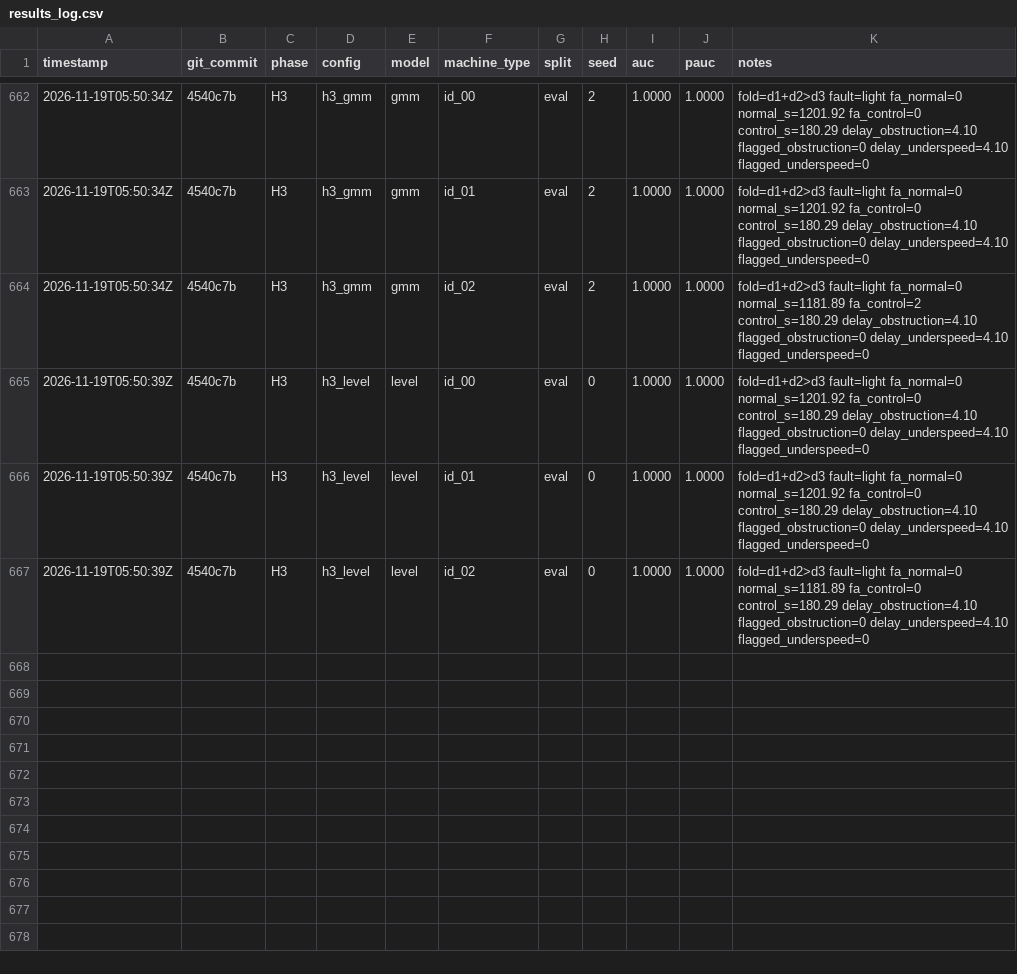
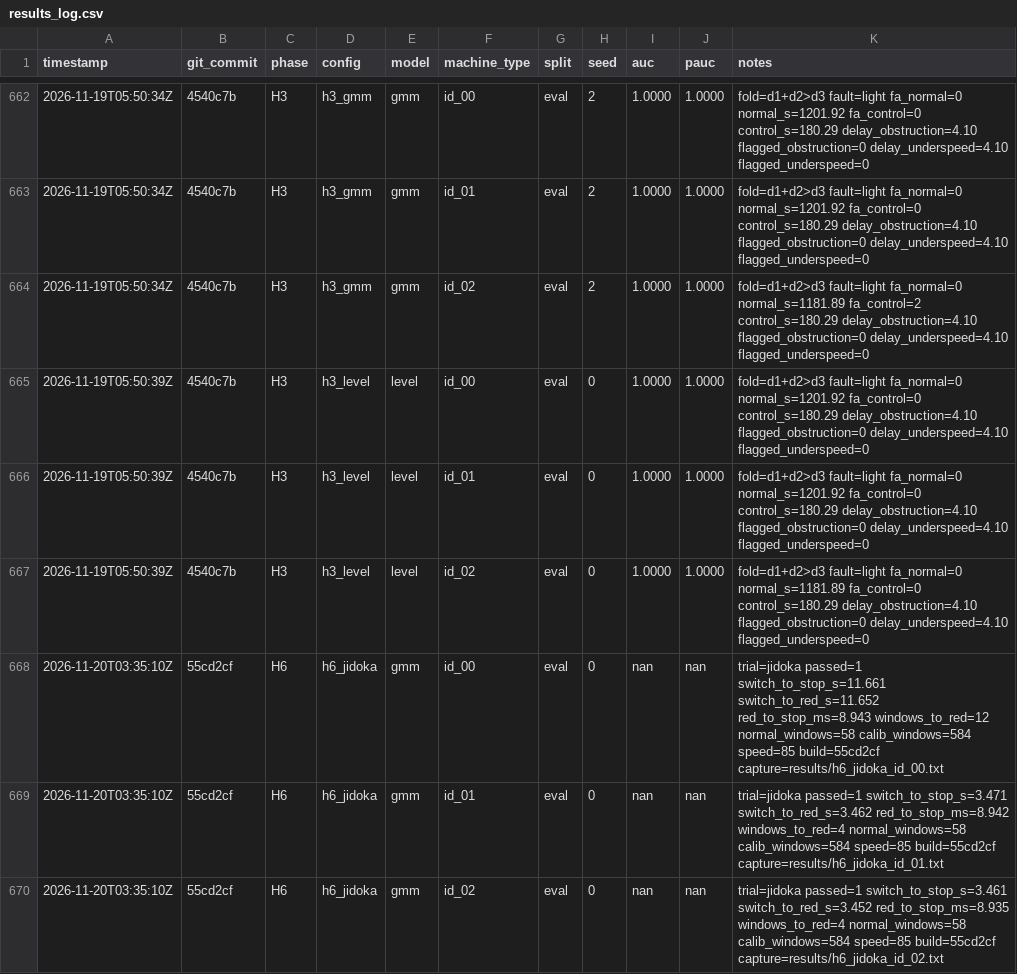
Before and after one commit to abtinmbm/andon, a CSV file: results/results_log.csv, drawn as a sheet; only a part is shown, gaps mark what is left out.

Commit message:
Log the jidoka trials and tighten the trial checks
Each fan was stopped by the board after a switch to underspeed
(results/h6_jidoka.md). A new hold-off now clears the light's run
counts; the trial parser requires a green switch at the fault duty,
fails on stream restarts, and logs nan for missing times.

```diff
--- a/results/results_log.csv
+++ b/results/results_log.csv
@@ -667 +667,4 @@ timestamp,git_commit,phase,config,model,machine_type,split,seed,auc,pauc,notes
 2026-11-19T05:50:39Z,4540c7b,H3,h3_level,level,id_02,eval,0,1.0000,1.0000,fold=d1+d2>d3 fault=light fa_normal=0 normal_s=1181.89 fa_control=0 control_s=180.29 delay_obstruction=4.10 flagged_obstruction=0 delay_underspeed=4.10 flagged_underspeed=0
+2026-11-20T03:35:10Z,55cd2cf,H6,h6_jidoka,gmm,id_00,eval,0,nan,nan,trial=jidoka passed=1 switch_to_stop_s=11.661 switch_to_red_s=11.652 red_to_stop_ms=8.943 windows_to_red=12 normal_windows=58 calib_windows=584 speed=85 build=55cd2cf capture=results/h6_jidoka_id_00.txt
+2026-11-20T03:35:10Z,55cd2cf,H6,h6_jidoka,gmm,id_01,eval,0,nan,nan,trial=jidoka passed=1 switch_to_stop_s=3.471 switch_to_red_s=3.462 red_to_stop_ms=8.942 windows_to_red=4 normal_windows=58 calib_windows=584 speed=85 build=55cd2cf capture=results/h6_jidoka_id_01.txt
+2026-11-20T03:35:10Z,55cd2cf,H6,h6_jidoka,gmm,id_02,eval,0,nan,nan,trial=jidoka passed=1 switch_to_stop_s=3.461 switch_to_red_s=3.452 red_to_stop_ms=8.935 windows_to_red=4 normal_windows=58 calib_windows=584 speed=85 build=55cd2cf capture=results/h6_jidoka_id_02.txt
```
Also changed, not shown: 12 other files.
